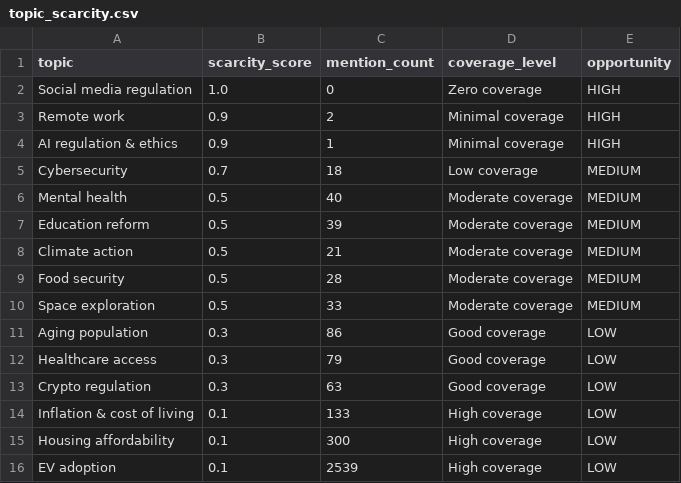
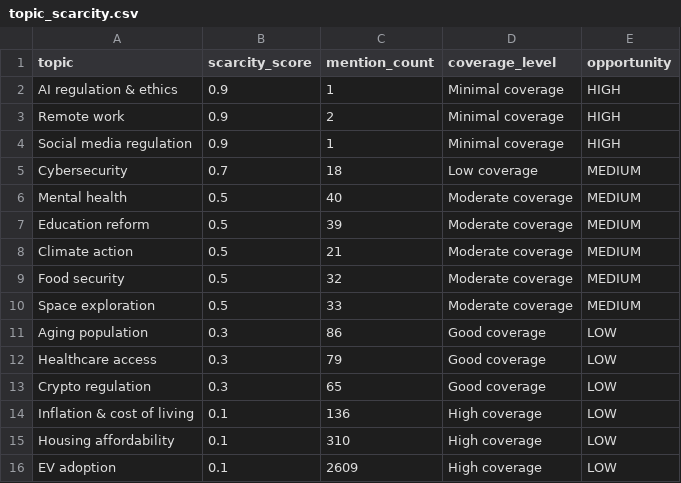
Before and after one commit to Chudetat/moodlight, a CSV file: topic_scarcity.csv, drawn as a sheet.

```diff
--- a/topic_scarcity.csv
+++ b/topic_scarcity.csv
@@ -1,5 +1,5 @@
 topic,scarcity_score,mention_count,coverage_level,opportunity
-Social media regulation,1.0,0,Zero coverage,HIGH
+AI regulation & ethics,0.9,1,Minimal coverage,HIGH
 Remote work,0.9,2,Minimal coverage,HIGH
-AI regulation & ethics,0.9,1,Minimal coverage,HIGH
+Social media regulation,0.9,1,Minimal coverage,HIGH
 Cybersecurity,0.7,18,Low coverage,MEDIUM
@@ -8,3 +8,3 @@ Education reform,0.5,39,Moderate coverage,MEDIUM
 Climate action,0.5,21,Moderate coverage,MEDIUM
-Food security,0.5,28,Moderate coverage,MEDIUM
+Food security,0.5,32,Moderate coverage,MEDIUM
 Space exploration,0.5,33,Moderate coverage,MEDIUM
@@ -12,5 +12,5 @@ Aging population,0.3,86,Good coverage,LOW
 Healthcare access,0.3,79,Good coverage,LOW
-Crypto regulation,0.3,63,Good coverage,LOW
-Inflation & cost of living,0.1,133,High coverage,LOW
-Housing affordability,0.1,300,High coverage,LOW
-EV adoption,0.1,2539,High coverage,LOW
+Crypto regulation,0.3,65,Good coverage,LOW
+Inflation & cost of living,0.1,136,High coverage,LOW
+Housing affordability,0.1,310,High coverage,LOW
+EV adoption,0.1,2609,High coverage,LOW
```
Also changed, not shown: markets.csv, news.csv, 5 other files.
